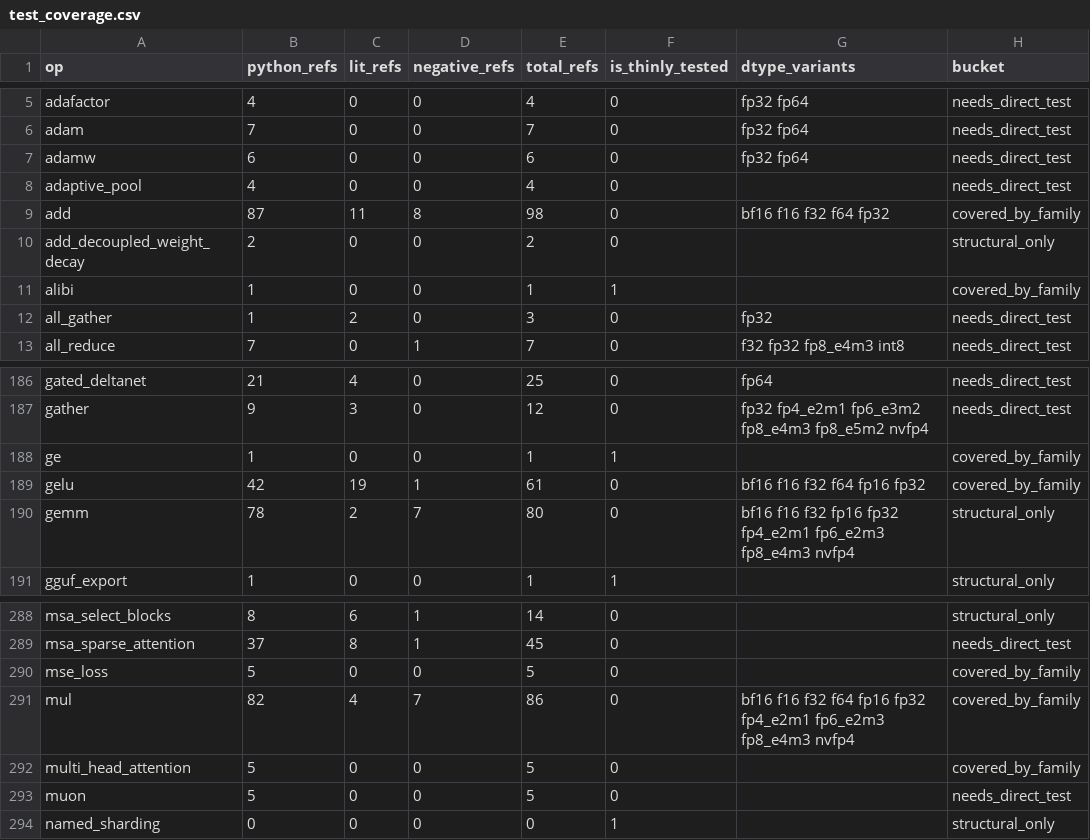
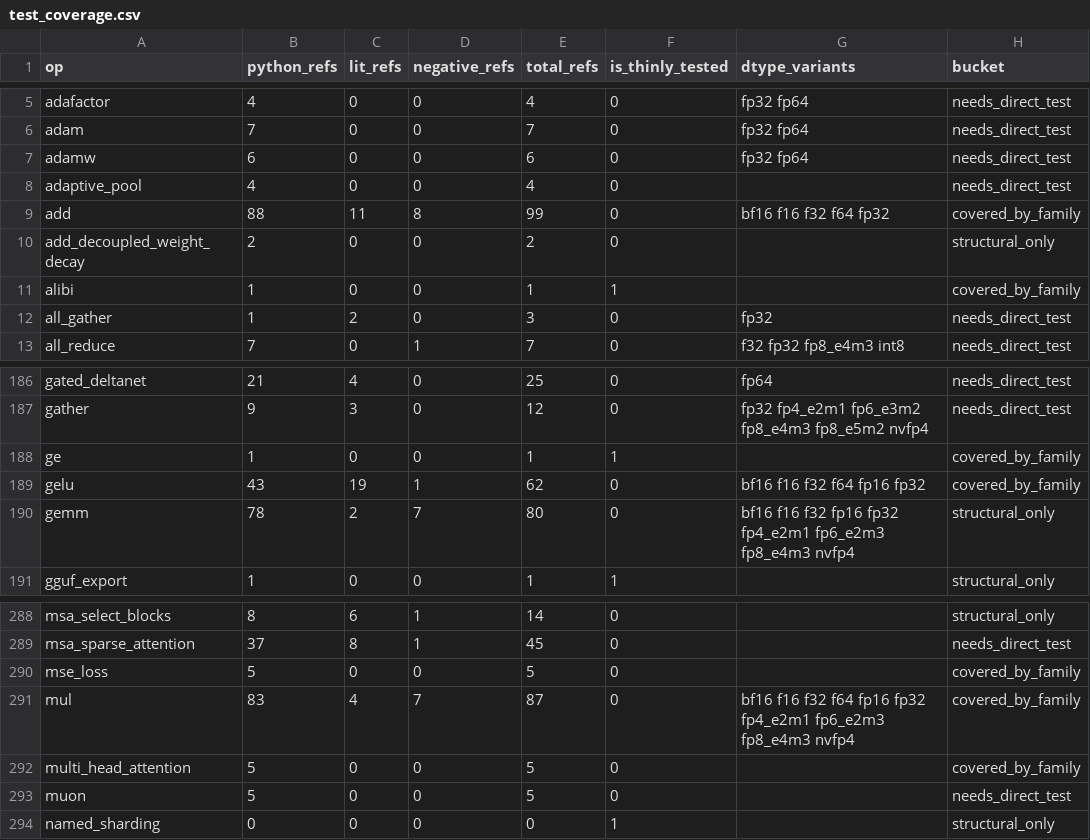
Before and after one commit to gstoner/tessera, a CSV file: docs/audit/generated/test_coverage.csv, drawn as a sheet; only a part is shown, gaps mark what is left out; the diff names each change by its address in the sheet, - before the commit and + after, or states it on an @@ line.

```diff
--- a/docs/audit/generated/test_coverage.csv
+++ b/docs/audit/generated/test_coverage.csv
-B9 (python_refs): 87
+B9 (python_refs): 88
-E9 (total_refs): 98
+E9 (total_refs): 99
-B189 (python_refs): 42
+B189 (python_refs): 43
-E189 (total_refs): 61
+E189 (total_refs): 62
-B291 (python_refs): 82
+B291 (python_refs): 83
-E291 (total_refs): 86
+E291 (total_refs): 87
```
Also changed, not shown: 6 other files.
